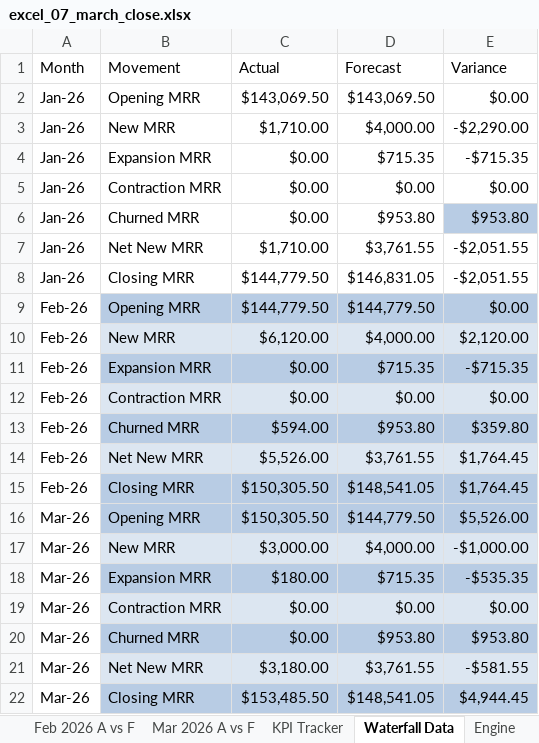
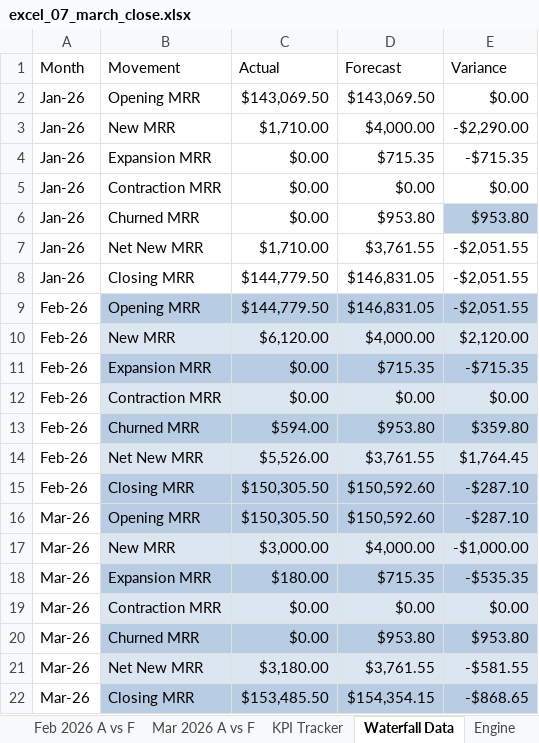
Before and after one commit to lnohand/idynamics-analyst-training, an Excel workbook: submissions/excel/excel_07_march_close.xlsx, sheet Waterfall Data, drawn as a sheet; values as stored, in another font and other column widths than the file's, no borders; table styles not drawn; the diff names each change by its address in the sheet, - before the commit and + after, or states it on an @@ line.

```diff
--- a/submissions/excel/excel_07_march_close.xlsx (sheet Waterfall Data)
+++ b/submissions/excel/excel_07_march_close.xlsx (sheet Waterfall Data)
-D9 (Forecast): $144,779.50
+D9 (Forecast): $146,831.05
-E9 (Variance): $0.00
+E9 (Variance): -$2,051.55
-D15 (Forecast): $148,541.05
+D15 (Forecast): $150,592.60
-E15 (Variance): $1,764.45
+E15 (Variance): -$287.10
-D16 (Forecast): $144,779.50
+D16 (Forecast): $150,592.60
-E16 (Variance): $5,526.00
+E16 (Variance): -$287.10
-D22 (Forecast): $148,541.05
+D22 (Forecast): $154,354.15
-E22 (Variance): $4,944.45
+E22 (Variance): -$868.65
```
Also changed, not shown: sheet Mar 2026 A vs F, sheet Feb 2026 A vs F, 6 other files.
